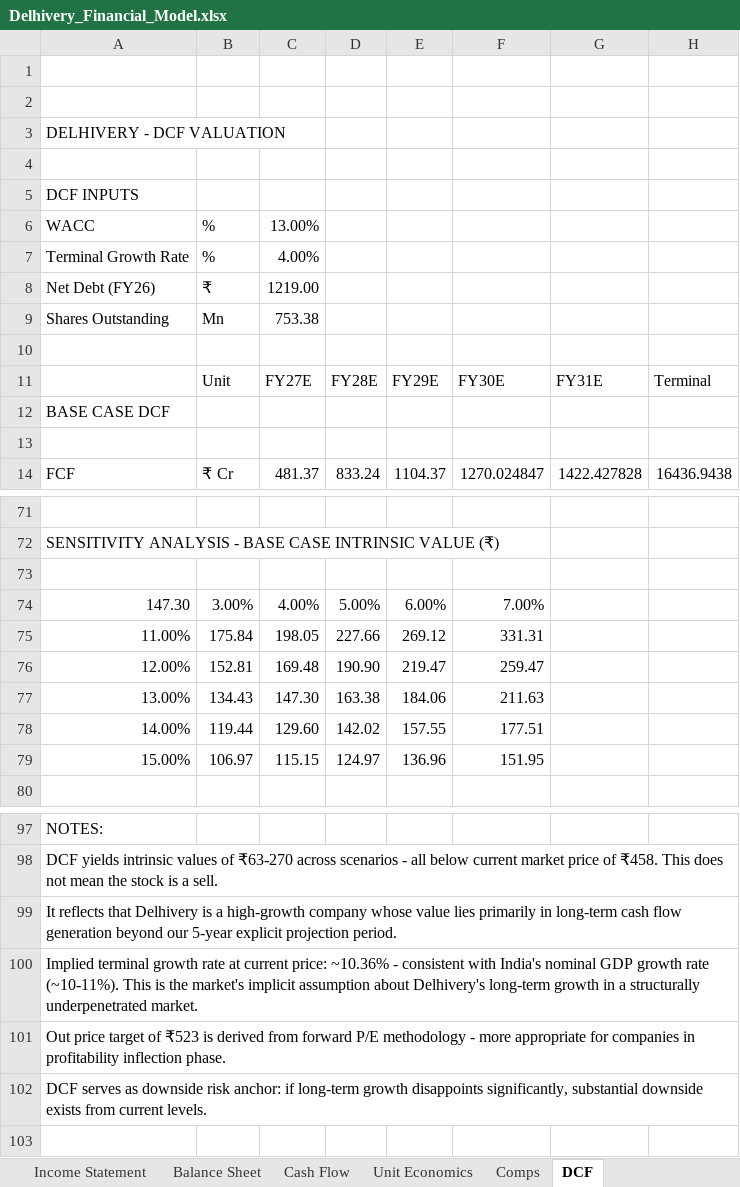
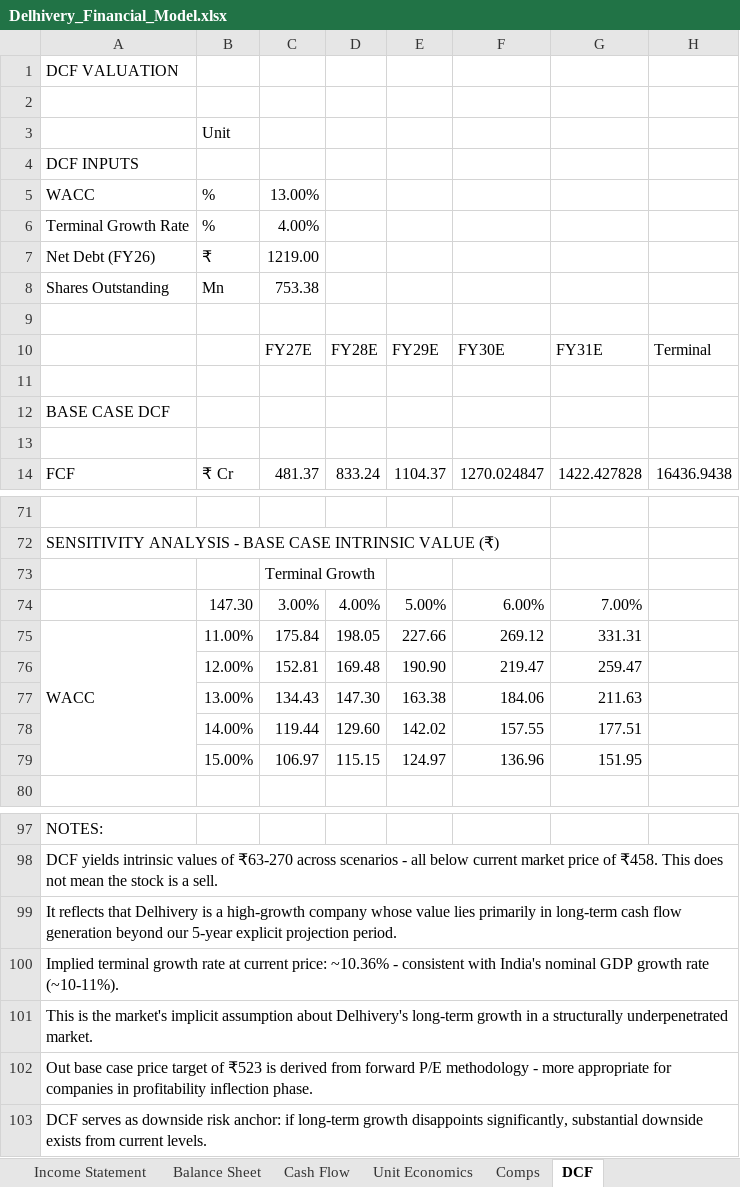
Before and after one commit to adarsh-kb/DELHIVERY-Equity_Research, an Excel workbook: Delhivery_Financial_Model.xlsx, sheet DCF, drawn as a sheet; only a part is shown, gaps mark what is left out; values as stored, in another font and other column widths than the file's, no cell formats; removed rows and columns are numbered as before the commit, all else as after; the diff names each change by its address in the sheet, - before the commit and + after, or states it on an @@ line.

```diff
--- a/Delhivery_Financial_Model.xlsx (sheet DCF)
+++ b/Delhivery_Financial_Model.xlsx (sheet DCF)
+row 1: DCF VALUATION
-B3: (empty)
+B3: Unit
-row 3: DELHIVERY - DCF VALUATION
-row 4: (empty)
-B10: Unit
+B10: (empty)
+row 11: (empty)
-C73: (empty)
+C73: Terminal Growth
-row 74: 147.30 | 3.00% | 4.00% | 5.00% | 6.00% | 7.00%
-row 75: 11.00% | 175.84 | 198.05 | 227.66 | 269.12 | 331.31
-row 76: 12.00% | 152.81 | 169.48 | 190.90 | 219.47 | 259.47
-row 77: 13.00% | 134.43 | 147.30 | 163.38 | 184.06 | 211.63
-row 78: 14.00% | 119.44 | 129.60 | 142.02 | 157.55 | 177.51
-row 79: 15.00% | 106.97 | 115.15 | 124.97 | 136.96 | 151.95
+row 74:  | 147.30 | 3.00% | 4.00% | 5.00% | 6.00% | 7.00%
+row 75: WACC | 11.00% | 175.84 | 198.05 | 227.66 | 269.12 | 331.31
+row 76:  | 12.00% | 152.81 | 169.48 | 190.90 | 219.47 | 259.47
+row 77:  | 13.00% | 134.43 | 147.30 | 163.38 | 184.06 | 211.63
+row 78:  | 14.00% | 119.44 | 129.60 | 142.02 | 157.55 | 177.51
+row 79:  | 15.00% | 106.97 | 115.15 | 124.97 | 136.96 | 151.95
-A100: …rate (~10-11%). This is the market's implicit assumption about Delhivery's long-term growth in a structurally underpenetrated market.
+A100: …rate (~10-11%).
-A101: Out price target of ₹523 is derived from forward P/E methodology - more appropriate for companies in profitability inflection phase.
+A101: This is the market's implicit assumption about Delhivery's long-term growth in a structurally underpenetrated market.
+row 102: Out base case price target of ₹523 is derived from forward P/E methodology - more appropriate for companies in profitability inflection phase.
```
Also changed, not shown: sheet Assumptions, sheet Unit Economics, sheet Comps, sheet Income Statement, sheet Cash Flow, sheet Balance Sheet, 2 more sheets, cell formats, formulas that keep their value.
